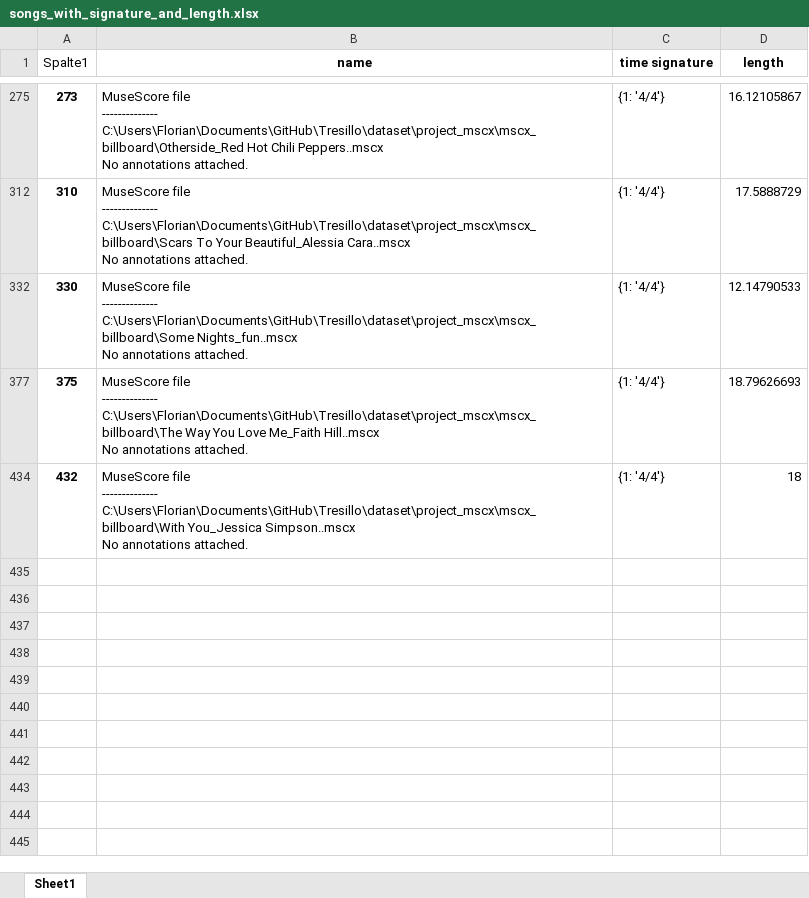
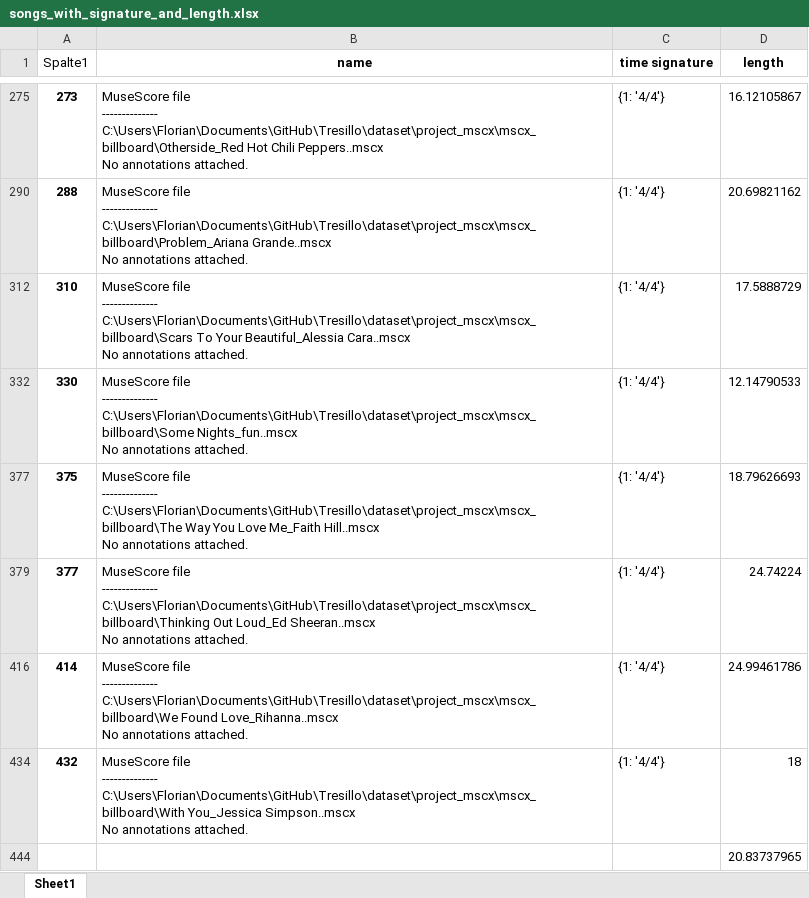
Before and after one commit to pushkarjajoria/Tresillo, an Excel workbook: dataset/songs_with_signature_and_length.xlsx, sheet Sheet1, drawn as a sheet; only a part is shown, gaps mark what is left out; values as stored, in another font and other column widths than the file's, no borders; table styles not drawn; ↵ is a line break in a cell; the diff covers the shown part only; the diff names each change by its address in the sheet, - before the commit and + after, or states it on an @@ line.

```diff
--- a/dataset/songs_with_signature_and_length.xlsx (sheet Sheet1)
+++ b/dataset/songs_with_signature_and_length.xlsx (sheet Sheet1)
@@ row 290 unhidden: 288 | MuseScore file ↵ -------------- ↵ C:\Users\Florian\Documents\GitHub\Tresillo\dataset\project_mscx\mscx_billboard\Problem_Ariana Grande..mscx ↵ No annotations attached. | {1: '4/4'} | 20.69821162 @@
@@ row 379 unhidden: 377 | MuseScore file ↵ -------------- ↵ C:\Users\Florian\Documents\GitHub\Tresillo\dataset\project_mscx\mscx_billboard\Thinking Out Loud_Ed Sheeran..mscx ↵ No annotations attached. | {1: '4/4'} | 24.74224 @@
@@ row 416 unhidden: 414 | MuseScore file ↵ -------------- ↵ C:\Users\Florian\Documents\GitHub\Tresillo\dataset\project_mscx\mscx_billboard\We Found Love_Rihanna..mscx ↵ No annotations attached. | {1: '4/4'} | 24.99461786 @@
+row 444:  |  |  | 20.83737965
```
Also changed, not shown: 7 hidden or unhidden rows elsewhere in this sheet, 1 other file.
